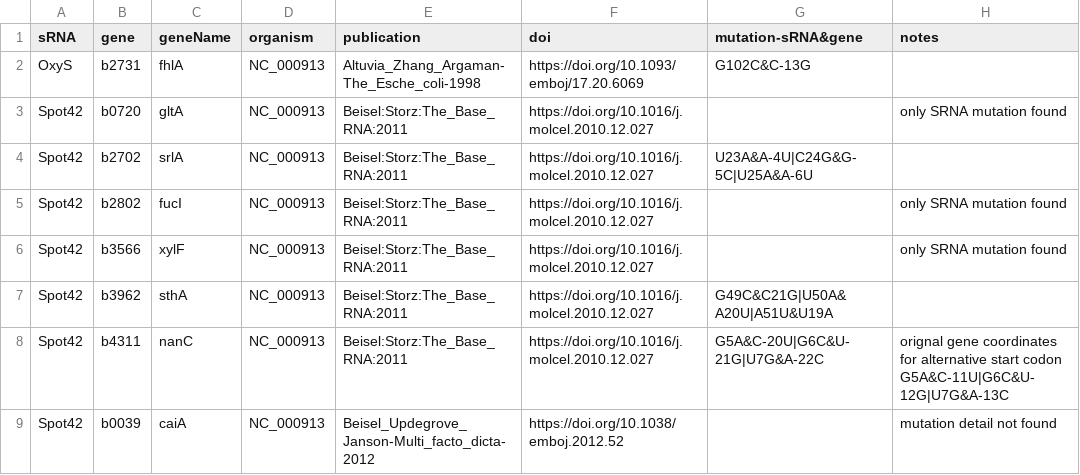
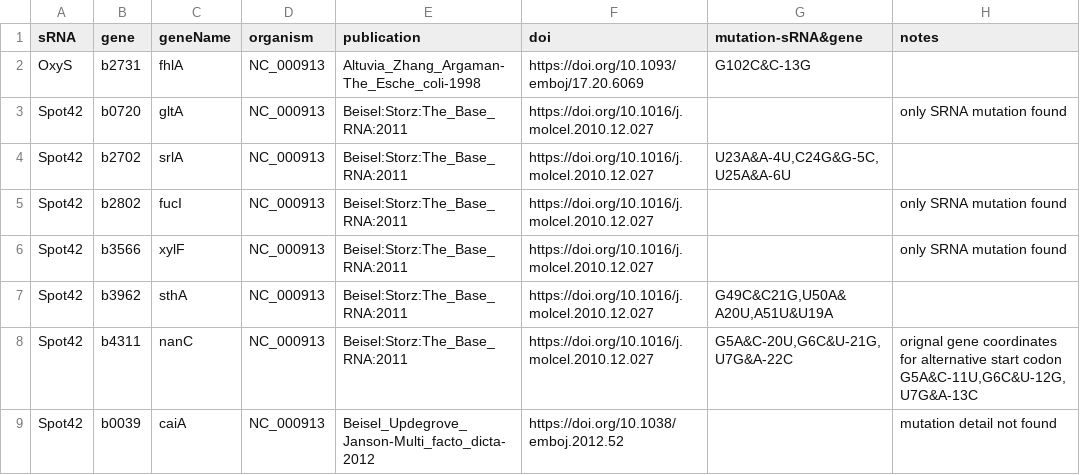
Before and after one commit to shriyogapriya/IntaRNA-benchmark, a TSV file: verified_interactions.tsv, drawn as a sheet; only a part is shown; the diff covers the shown part only.

```diff
--- a/verified_interactions.tsv
+++ b/verified_interactions.tsv
@@ -3,7 +3,7 @@ OxyS	b2731	fhlA	NC_000913	Altuvia_Zhang_Argaman-The_Esche_coli-1998	https://doi.
 Spot42	b0720	gltA	NC_000913	Beisel:Storz:The_Base_RNA:2011	https://doi.org/10.1016/j.molcel.2010.12.027		only SRNA mutation found
-Spot42	b2702	srlA	NC_000913	Beisel:Storz:The_Base_RNA:2011	https://doi.org/10.1016/j.molcel.2010.12.027	U23A&A-4U|C24G&G-5C|U25A&A-6U	
+Spot42	b2702	srlA	NC_000913	Beisel:Storz:The_Base_RNA:2011	https://doi.org/10.1016/j.molcel.2010.12.027	U23A&A-4U,C24G&G-5C,U25A&A-6U	
 Spot42	b2802	fucI	NC_000913	Beisel:Storz:The_Base_RNA:2011	https://doi.org/10.1016/j.molcel.2010.12.027		only SRNA mutation found
 Spot42	b3566	xylF	NC_000913	Beisel:Storz:The_Base_RNA:2011	https://doi.org/10.1016/j.molcel.2010.12.027		only SRNA mutation found
-Spot42	b3962	sthA	NC_000913	Beisel:Storz:The_Base_RNA:2011	https://doi.org/10.1016/j.molcel.2010.12.027	G49C&C21G|U50A&A20U|A51U&U19A	
-Spot42	b4311	nanC	NC_000913	Beisel:Storz:The_Base_RNA:2011	https://doi.org/10.1016/j.molcel.2010.12.027	G5A&C-20U|G6C&U-21G|U7G&A-22C	orignal gene coordinates for alternative start codon G5A&C-11U|G6C&U-12G|U7G&A-13C
+Spot42	b3962	sthA	NC_000913	Beisel:Storz:The_Base_RNA:2011	https://doi.org/10.1016/j.molcel.2010.12.027	G49C&C21G,U50A&A20U,A51U&U19A	
+Spot42	b4311	nanC	NC_000913	Beisel:Storz:The_Base_RNA:2011	https://doi.org/10.1016/j.molcel.2010.12.027	G5A&C-20U,G6C&U-21G,U7G&A-22C	orignal gene coordinates for alternative start codon G5A&C-11U,G6C&U-12G,U7G&A-13C
 Spot42	b0039	caiA	NC_000913	Beisel_Updegrove_Janson-Multi_facto_dicta-2012	https://doi.org/10.1038/emboj.2012.52		mutation detail not found
```
Also changed, not shown: 25 edited cells elsewhere in this file.
